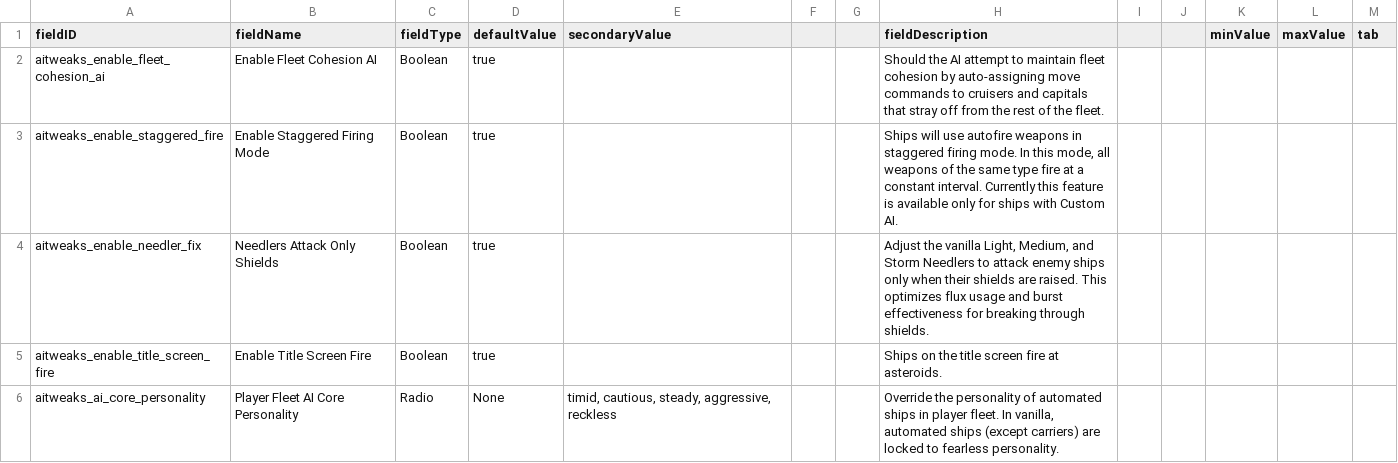
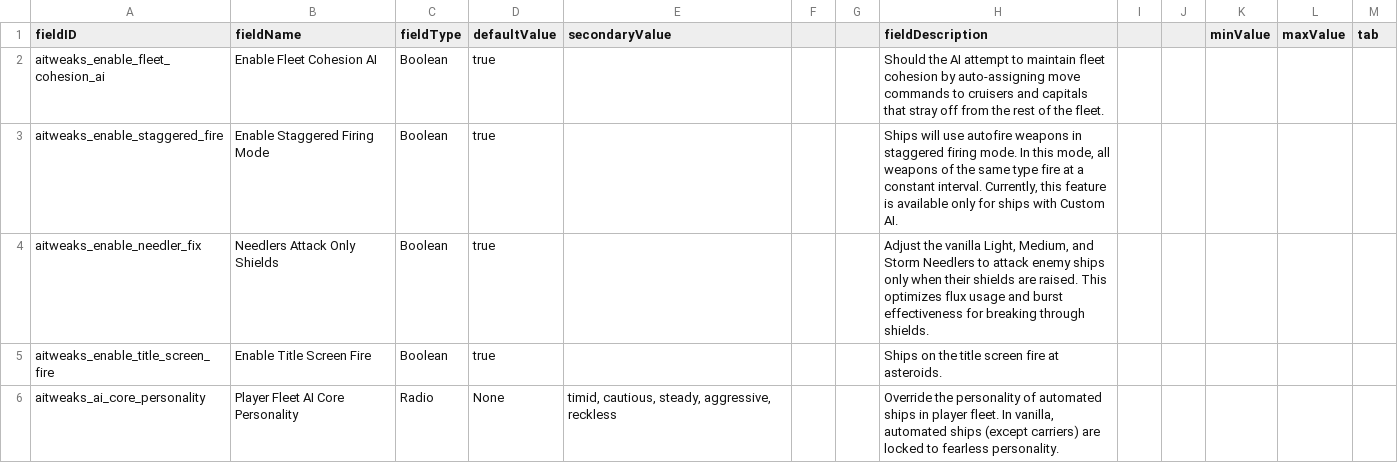
Before and after one commit to Halke1986/starsector-ai-tweaks, a CSV file: data/config/LunaSettings.csv, drawn as a sheet; only a part is shown.

```diff
--- a/data/config/LunaSettings.csv
+++ b/data/config/LunaSettings.csv
@@ -2,3 +2,3 @@ fieldID,fieldName,fieldType,defaultValue,secondaryValue,,,fieldDescription,,,min
 aitweaks_enable_fleet_cohesion_ai,Enable Fleet Cohesion AI,Boolean,true,,,,"Should the AI attempt to maintain fleet cohesion by auto-assigning move commands to cruisers and capitals that stray off from the rest of the fleet.",,
-aitweaks_enable_staggered_fire,Enable Staggered Firing Mode,Boolean,true,,,,"Ships will use autofire weapons in staggered firing mode. In this mode, all weapons of the same type fire at a constant interval. Currently this feature is available only for ships with Custom AI.",,
+aitweaks_enable_staggered_fire,Enable Staggered Firing Mode,Boolean,true,,,,"Ships will use autofire weapons in staggered firing mode. In this mode, all weapons of the same type fire at a constant interval. Currently, this feature is available only for ships with Custom AI.",,
 aitweaks_enable_needler_fix,Needlers Attack Only Shields,Boolean,true,,,,"Adjust the vanilla Light, Medium, and Storm Needlers to attack enemy ships only when their shields are raised. This optimizes flux usage and burst effectiveness for breaking through shields.",,
```
Also changed, not shown: 4 other files.
